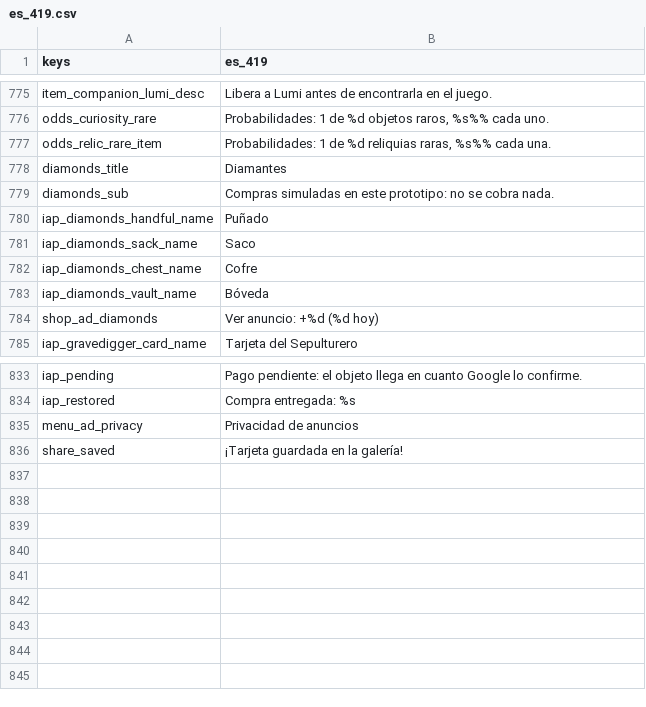
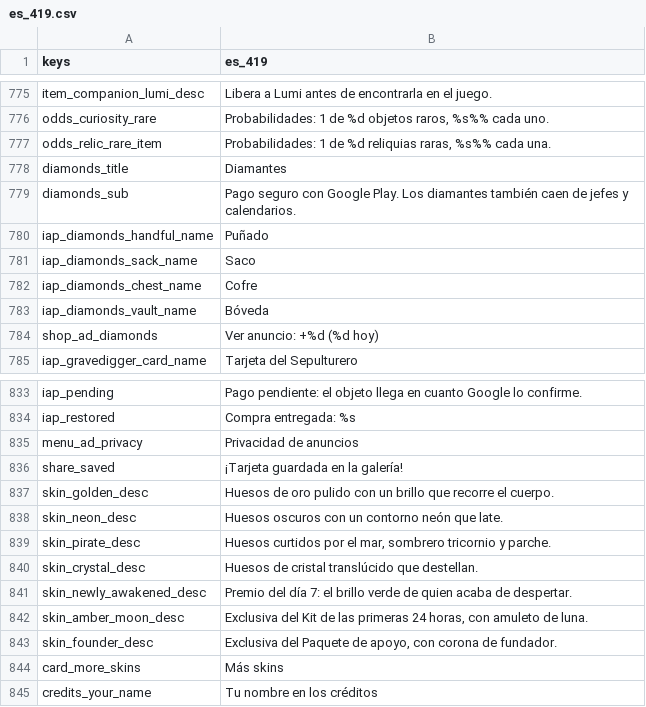
Before and after one commit to fefaofefao/Bone-tribe, a CSV file: i18n/es_419.csv, drawn as a sheet; only a part is shown, gaps mark what is left out.

```diff
--- a/i18n/es_419.csv
+++ b/i18n/es_419.csv
@@ -778,3 +778,3 @@ odds_relic_rare_item,"Probabilidades: 1 de %d reliquias raras, %s%% cada una."
 diamonds_title,Diamantes
-diamonds_sub,Compras simuladas en este prototipo: no se cobra nada.
+diamonds_sub,Pago seguro con Google Play. Los diamantes también caen de jefes y calendarios.
 iap_diamonds_handful_name,Puñado
@@ -836 +836,10 @@ menu_ad_privacy,Privacidad de anuncios
 share_saved,¡Tarjeta guardada en la galería!
+skin_golden_desc,Huesos de oro pulido con un brillo que recorre el cuerpo.
+skin_neon_desc,Huesos oscuros con un contorno neón que late.
+skin_pirate_desc,"Huesos curtidos por el mar, sombrero tricornio y parche."
+skin_crystal_desc,Huesos de cristal translúcido que destellan.
+skin_newly_awakened_desc,Premio del día 7: el brillo verde de quien acaba de despertar.
+skin_amber_moon_desc,"Exclusiva del Kit de las primeras 24 horas, con amuleto de luna."
+skin_founder_desc,"Exclusiva del Paquete de apoyo, con corona de fundador."
+card_more_skins,Más skins
+credits_your_name,Tu nombre en los créditos
```
Also changed, not shown: i18n/en_US.csv, i18n/pt_BR.csv, 29 other files.
